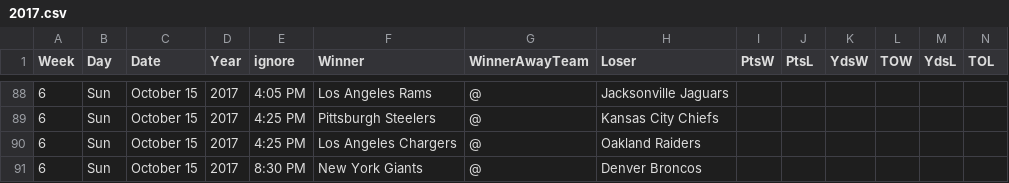
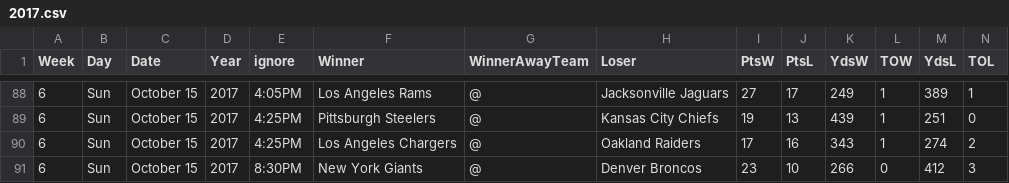
Before and after one commit to gjn/homefield, a CSV file: data/pfr/2017.csv, drawn as a sheet; only a part is shown, gaps mark what is left out; the diff covers the shown part only.

```diff
--- a/data/pfr/2017.csv
+++ b/data/pfr/2017.csv
@@ -88,4 +88,4 @@ Week,Day,Date,Year,ignore,Winner,WinnerAwayTeam,Loser,PtsW,PtsL,YdsW,TOW,YdsL,TO
-6,Sun,October 15,2017,4:05 PM,Los Angeles Rams,@,Jacksonville Jaguars,,,,,,
-6,Sun,October 15,2017,4:25 PM,Pittsburgh Steelers,@,Kansas City Chiefs,,,,,,
-6,Sun,October 15,2017,4:25 PM,Los Angeles Chargers,@,Oakland Raiders,,,,,,
-6,Sun,October 15,2017,8:30 PM,New York Giants,@,Denver Broncos,,,,,,
+6,Sun,October 15,2017,4:05PM,Los Angeles Rams,@,Jacksonville Jaguars,27,17,249,1,389,1
+6,Sun,October 15,2017,4:25PM,Pittsburgh Steelers,@,Kansas City Chiefs,19,13,439,1,251,0
+6,Sun,October 15,2017,4:25PM,Los Angeles Chargers,@,Oakland Raiders,17,16,343,1,274,2
+6,Sun,October 15,2017,8:30PM,New York Giants,@,Denver Broncos,23,10,266,0,412,3
```
Also changed, not shown: 2 added rows, 2 removed rows and 70 edited cells elsewhere in this file, 3 other files.
